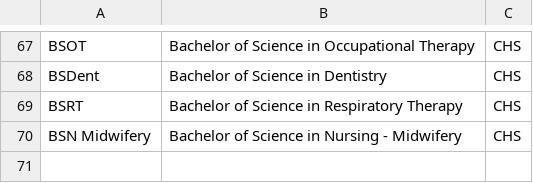
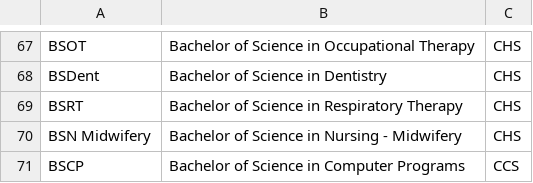
Before and after one commit to akiArchives/CCC151-SSIS, a CSV file: csv-files/Program.csv, drawn as a sheet; only a part is shown, gaps mark what is left out.

```diff
--- a/csv-files/Program.csv
+++ b/csv-files/Program.csv
@@ -70 +70,2 @@ BSRT,Bachelor of Science in Respiratory Therapy,CHS
 BSN Midwifery,Bachelor of Science in Nursing - Midwifery,CHS
+BSCP,Bachelor of Science in Computer Programs,CCS
```
Also changed, not shown: csv-files/Student.csv, 2 other files.
